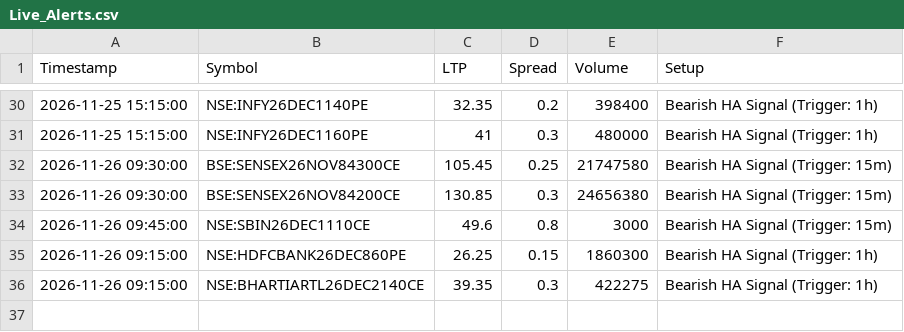
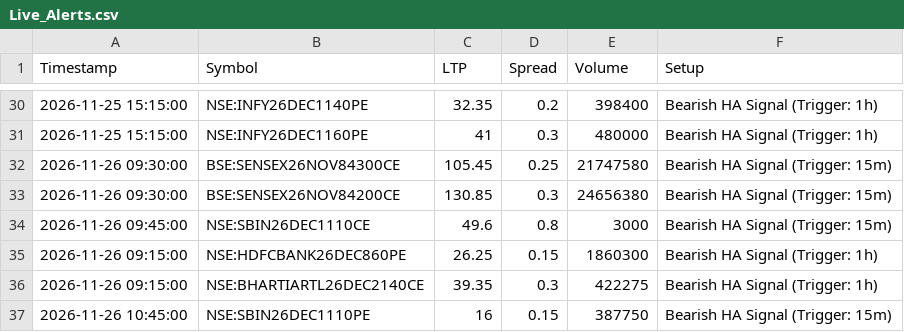
Before and after one commit to ankitkadam0100-a11y/venus-phase1, a CSV file: state/Live_Alerts.csv, drawn as a sheet; only a part is shown, gaps mark what is left out.

Commit message:
venus state

```diff
--- a/state/Live_Alerts.csv
+++ b/state/Live_Alerts.csv
@@ -36 +36,2 @@ Timestamp,Symbol,LTP,Spread,Volume,Setup
 2026-11-26 09:15:00,NSE:BHARTIARTL26DEC2140CE,39.35,0.3,422275,Bearish HA Signal (Trigger: 1h)
+2026-11-26 10:45:00,NSE:SBIN26DEC1110PE,16,0.15,387750,Bearish HA Signal (Trigger: 15m)
```
Also changed, not shown: 1 other file.
